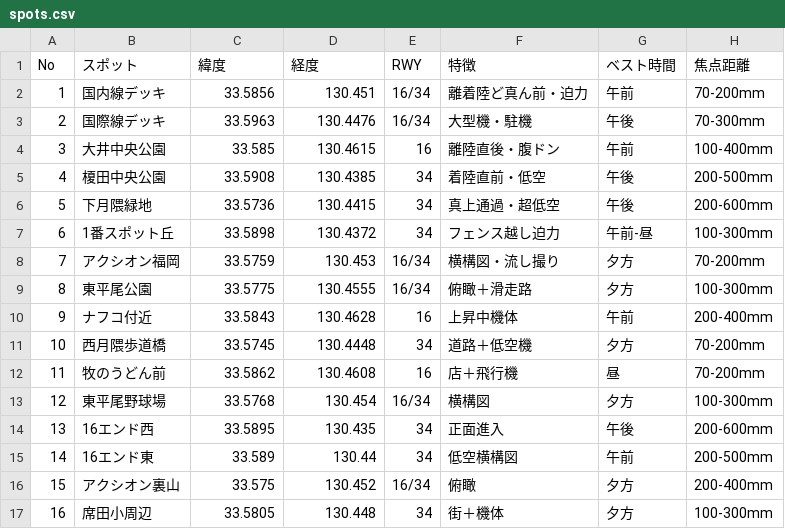
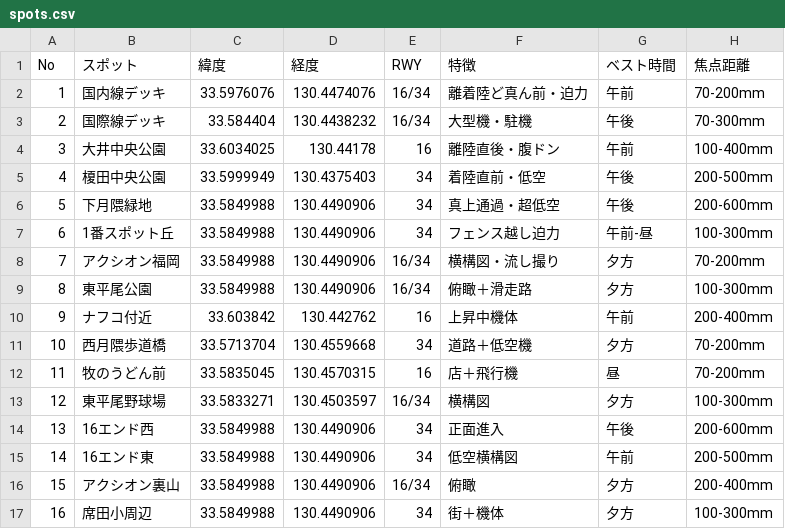
Before and after one commit to kingthe100t-lab/-, a CSV file: spots.csv, drawn as a sheet; only a part is shown; the diff covers the shown part only.

Commit message:
Add files via upload

```diff
--- a/spots.csv
+++ b/spots.csv
@@ -1,17 +1,17 @@
 No,スポット,緯度,経度,RWY,特徴,ベスト時間,焦点距離
-1,国内線デッキ,33.5856,130.451,16/34,離着陸ど真ん前・迫力,午前,70-200mm
-2,国際線デッキ,33.5963,130.4476,16/34,大型機・駐機,午後,70-300mm
-3,大井中央公園,33.585,130.4615,16,離陸直後・腹ドン,午前,100-400mm
-4,榎田中央公園,33.5908,130.4385,34,着陸直前・低空,午後,200-500mm
-5,下月隈緑地,33.5736,130.4415,34,真上通過・超低空,午後,200-600mm
-6,1番スポット丘,33.5898,130.4372,34,フェンス越し迫力,午前-昼,100-300mm
-7,アクシオン福岡,33.5759,130.453,16/34,横構図・流し撮り,夕方,70-200mm
-8,東平尾公園,33.5775,130.4555,16/34,俯瞰＋滑走路,夕方,100-300mm
-9,ナフコ付近,33.5843,130.4628,16,上昇中機体,午前,200-400mm
-10,西月隈歩道橋,33.5745,130.4448,34,道路＋低空機,夕方,70-200mm
-11,牧のうどん前,33.5862,130.4608,16,店＋飛行機,昼,70-200mm
-12,東平尾野球場,33.5768,130.454,16/34,横構図,夕方,100-300mm
-13,16エンド西,33.5895,130.435,34,正面進入,午後,200-600mm
-14,16エンド東,33.589,130.44,34,低空横構図,午前,200-500mm
-15,アクシオン裏山,33.575,130.452,16/34,俯瞰,夕方,200-400mm
-16,席田小周辺,33.5805,130.448,34,街＋機体,夕方,100-300mm
+1,国内線デッキ,33.5976076,130.4474076,16/34,離着陸ど真ん前・迫力,午前,70-200mm
+2,国際線デッキ,33.584404,130.4438232,16/34,大型機・駐機,午後,70-300mm
+3,大井中央公園,33.6034025,130.44178,16,離陸直後・腹ドン,午前,100-400mm
+4,榎田中央公園,33.5999949,130.4375403,34,着陸直前・低空,午後,200-500mm
+5,下月隈緑地,33.5849988,130.4490906,34,真上通過・超低空,午後,200-600mm
+6,1番スポット丘,33.5849988,130.4490906,34,フェンス越し迫力,午前-昼,100-300mm
+7,アクシオン福岡,33.5849988,130.4490906,16/34,横構図・流し撮り,夕方,70-200mm
+8,東平尾公園,33.5849988,130.4490906,16/34,俯瞰＋滑走路,夕方,100-300mm
+9,ナフコ付近,33.603842,130.442762,16,上昇中機体,午前,200-400mm
+10,西月隈歩道橋,33.5713704,130.4559668,34,道路＋低空機,夕方,70-200mm
+11,牧のうどん前,33.5835045,130.4570315,16,店＋飛行機,昼,70-200mm
+12,東平尾野球場,33.5833271,130.4503597,16/34,横構図,夕方,100-300mm
+13,16エンド西,33.5849988,130.4490906,34,正面進入,午後,200-600mm
+14,16エンド東,33.5849988,130.4490906,34,低空横構図,午前,200-500mm
+15,アクシオン裏山,33.5849988,130.4490906,16/34,俯瞰,夕方,200-400mm
+16,席田小周辺,33.5849988,130.4490906,34,街＋機体,夕方,100-300mm
```
Also changed, not shown: 168 edited cells elsewhere in this file.
